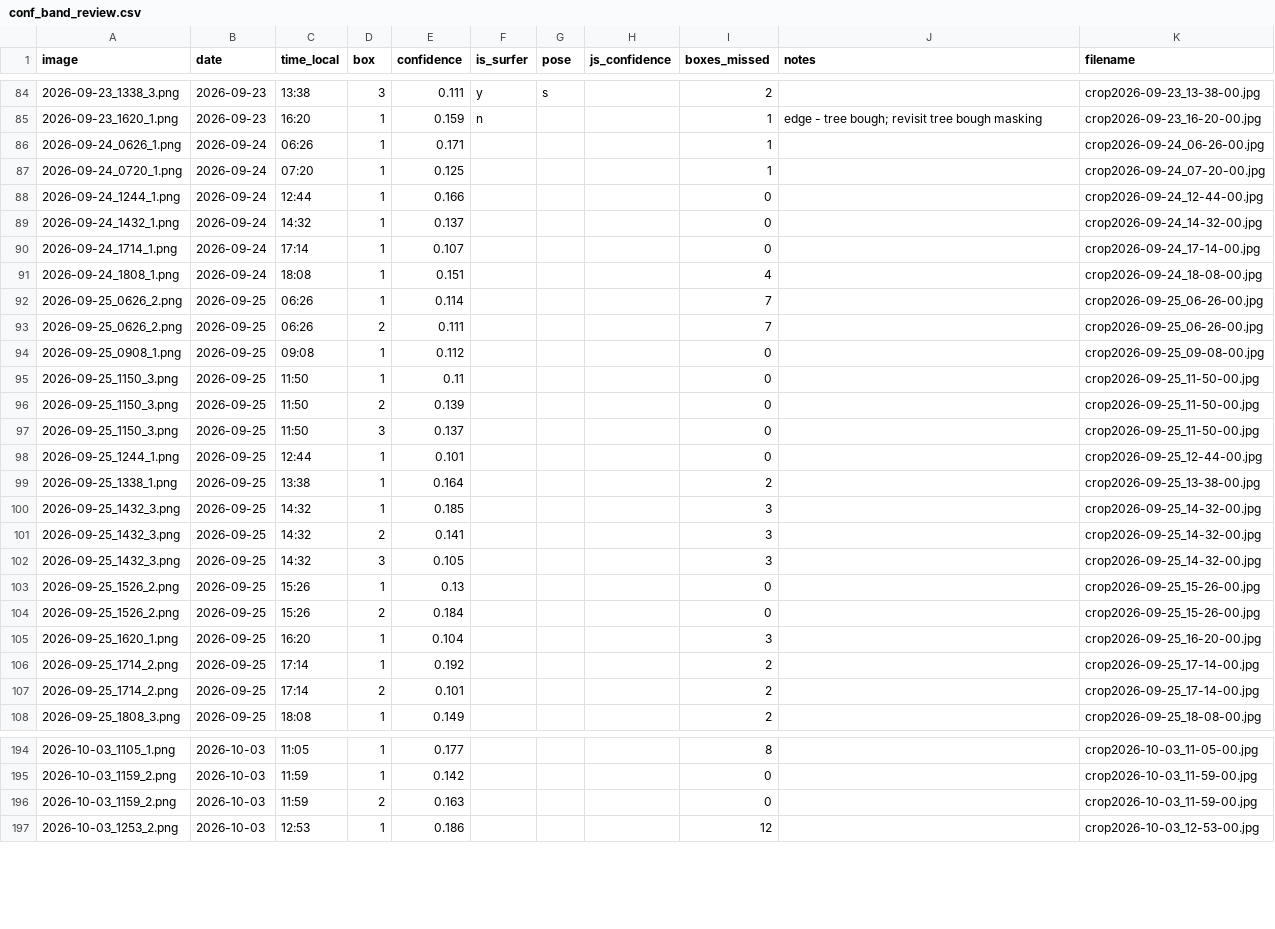
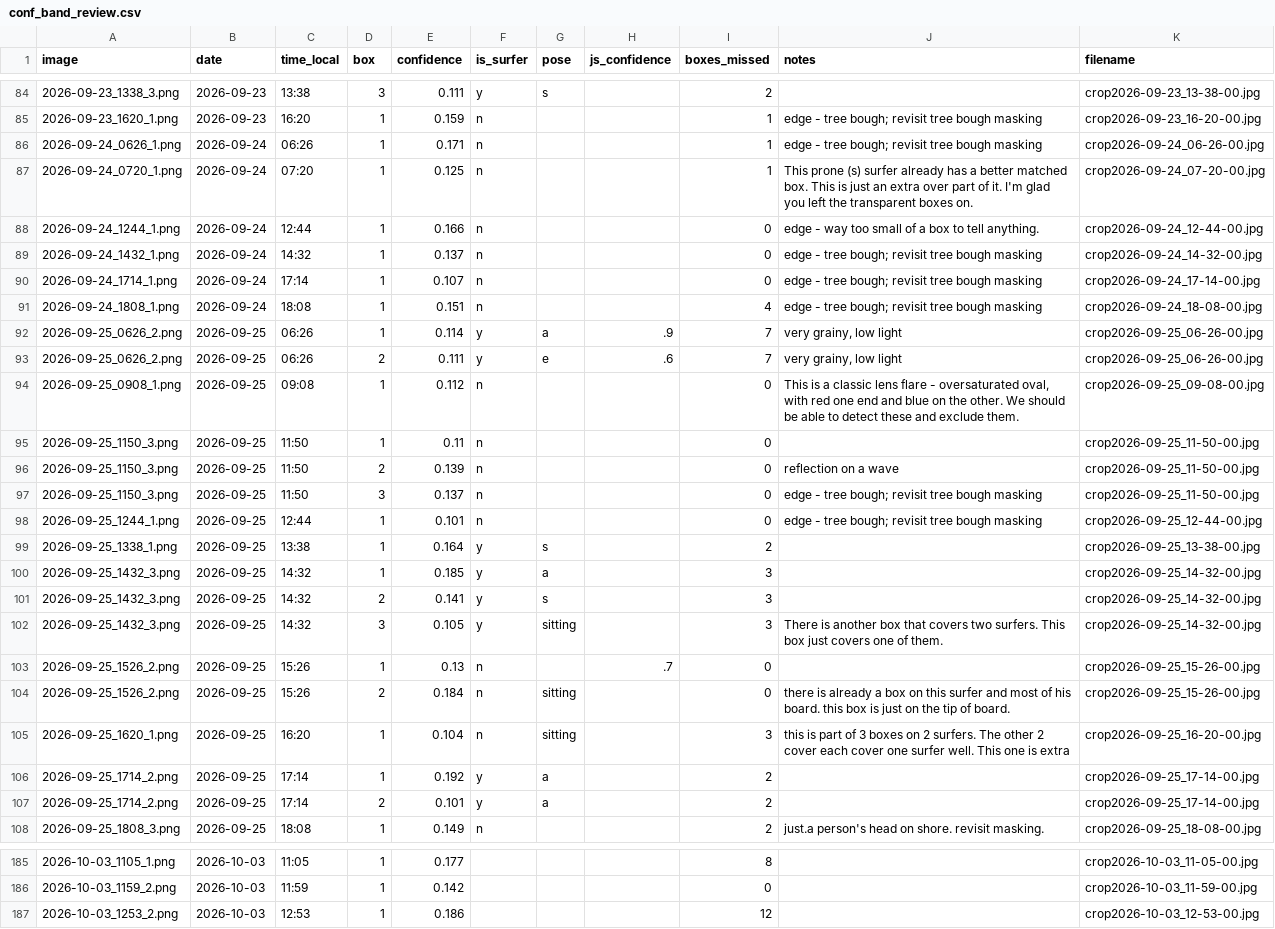
Before and after one commit to jf-silverman/sum-surfers, a CSV file: data/reviews/conf_band_review/conf_band_review.csv, drawn as a sheet; only a part is shown, gaps mark what is left out; the diff covers the shown part only.

```diff
--- a/data/reviews/conf_band_review/conf_band_review.csv
+++ b/data/reviews/conf_band_review/conf_band_review.csv
@@ -85,24 +85,24 @@ image,date,time_local,box,confidence,is_surfer,pose,js_confidence,boxes_missed,n
 2026-09-23_1620_1.png,2026-09-23,16:20,1,0.159,n,,,1,edge - tree bough; revisit tree bough masking,crop2026-09-23_16-20-00.jpg
-2026-09-24_0626_1.png,2026-09-24,06:26,1,0.171,,,,1,,crop2026-09-24_06-26-00.jpg
-2026-09-24_0720_1.png,2026-09-24,07:20,1,0.125,,,,1,,crop2026-09-24_07-20-00.jpg
-2026-09-24_1244_1.png,2026-09-24,12:44,1,0.166,,,,0,,crop2026-09-24_12-44-00.jpg
-2026-09-24_1432_1.png,2026-09-24,14:32,1,0.137,,,,0,,crop2026-09-24_14-32-00.jpg
-2026-09-24_1714_1.png,2026-09-24,17:14,1,0.107,,,,0,,crop2026-09-24_17-14-00.jpg
-2026-09-24_1808_1.png,2026-09-24,18:08,1,0.151,,,,4,,crop2026-09-24_18-08-00.jpg
-2026-09-25_0626_2.png,2026-09-25,06:26,1,0.114,,,,7,,crop2026-09-25_06-26-00.jpg
-2026-09-25_0626_2.png,2026-09-25,06:26,2,0.111,,,,7,,crop2026-09-25_06-26-00.jpg
-2026-09-25_0908_1.png,2026-09-25,09:08,1,0.112,,,,0,,crop2026-09-25_09-08-00.jpg
-2026-09-25_1150_3.png,2026-09-25,11:50,1,0.11,,,,0,,crop2026-09-25_11-50-00.jpg
-2026-09-25_1150_3.png,2026-09-25,11:50,2,0.139,,,,0,,crop2026-09-25_11-50-00.jpg
-2026-09-25_1150_3.png,2026-09-25,11:50,3,0.137,,,,0,,crop2026-09-25_11-50-00.jpg
-2026-09-25_1244_1.png,2026-09-25,12:44,1,0.101,,,,0,,crop2026-09-25_12-44-00.jpg
-2026-09-25_1338_1.png,2026-09-25,13:38,1,0.164,,,,2,,crop2026-09-25_13-38-00.jpg
-2026-09-25_1432_3.png,2026-09-25,14:32,1,0.185,,,,3,,crop2026-09-25_14-32-00.jpg
-2026-09-25_1432_3.png,2026-09-25,14:32,2,0.141,,,,3,,crop2026-09-25_14-32-00.jpg
-2026-09-25_1432_3.png,2026-09-25,14:32,3,0.105,,,,3,,crop2026-09-25_14-32-00.jpg
-2026-09-25_1526_2.png,2026-09-25,15:26,1,0.13,,,,0,,crop2026-09-25_15-26-00.jpg
-2026-09-25_1526_2.png,2026-09-25,15:26,2,0.184,,,,0,,crop2026-09-25_15-26-00.jpg
-2026-09-25_1620_1.png,2026-09-25,16:20,1,0.104,,,,3,,crop2026-09-25_16-20-00.jpg
-2026-09-25_1714_2.png,2026-09-25,17:14,1,0.192,,,,2,,crop2026-09-25_17-14-00.jpg
-2026-09-25_1714_2.png,2026-09-25,17:14,2,0.101,,,,2,,crop2026-09-25_17-14-00.jpg
-2026-09-25_1808_3.png,2026-09-25,18:08,1,0.149,,,,2,,crop2026-09-25_18-08-00.jpg
+2026-09-24_0626_1.png,2026-09-24,06:26,1,0.171,n,,,1,edge - tree bough; revisit tree bough masking,crop2026-09-24_06-26-00.jpg
+2026-09-24_0720_1.png,2026-09-24,07:20,1,0.125,n,,,1,This prone (s) surfer already has a better matched box. This is just an extra over part of it.  I'm glad you left the transparent boxes on.,crop2026-09-24_07-20-00.jpg
+2026-09-24_1244_1.png,2026-09-24,12:44,1,0.166,n,,,0,edge - way too small of a box to tell anything.,crop2026-09-24_12-44-00.jpg
+2026-09-24_1432_1.png,2026-09-24,14:32,1,0.137,n,,,0,edge - tree bough; revisit tree bough masking,crop2026-09-24_14-32-00.jpg
+2026-09-24_1714_1.png,2026-09-24,17:14,1,0.107,n,,,0,edge - tree bough; revisit tree bough masking,crop2026-09-24_17-14-00.jpg
+2026-09-24_1808_1.png,2026-09-24,18:08,1,0.151,n,,,4,edge - tree bough; revisit tree bough masking,crop2026-09-24_18-08-00.jpg
+2026-09-25_0626_2.png,2026-09-25,06:26,1,0.114,y,a,.9,7,"very grainy, low light",crop2026-09-25_06-26-00.jpg
+2026-09-25_0626_2.png,2026-09-25,06:26,2,0.111,y,e,.6,7,"very grainy, low light",crop2026-09-25_06-26-00.jpg
+2026-09-25_0908_1.png,2026-09-25,09:08,1,0.112,n,,,0,"This is a classic lens flare - oversaturated oval, with red one end and blue on the other. We should be able to detect these and exclude them.",crop2026-09-25_09-08-00.jpg
+2026-09-25_1150_3.png,2026-09-25,11:50,1,0.11,n,,,0,,crop2026-09-25_11-50-00.jpg
+2026-09-25_1150_3.png,2026-09-25,11:50,2,0.139,n,,,0,reflection on a wave,crop2026-09-25_11-50-00.jpg
+2026-09-25_1150_3.png,2026-09-25,11:50,3,0.137,n,,,0,edge - tree bough; revisit tree bough masking,crop2026-09-25_11-50-00.jpg
+2026-09-25_1244_1.png,2026-09-25,12:44,1,0.101,n,,,0,edge - tree bough; revisit tree bough masking,crop2026-09-25_12-44-00.jpg
+2026-09-25_1338_1.png,2026-09-25,13:38,1,0.164,y,s,,2,,crop2026-09-25_13-38-00.jpg
+2026-09-25_1432_3.png,2026-09-25,14:32,1,0.185,y,a,,3,,crop2026-09-25_14-32-00.jpg
+2026-09-25_1432_3.png,2026-09-25,14:32,2,0.141,y,s,,3,,crop2026-09-25_14-32-00.jpg
+2026-09-25_1432_3.png,2026-09-25,14:32,3,0.105,y,sitting,,3,There is another box that covers two surfers.  This box just covers one of them.  ,crop2026-09-25_14-32-00.jpg
+2026-09-25_1526_2.png,2026-09-25,15:26,1,0.13,n,,.7,0,,crop2026-09-25_15-26-00.jpg
+2026-09-25_1526_2.png,2026-09-25,15:26,2,0.184,n,sitting,,0,there is already a box on this surfer and most of his board. this box is just on the tip of board.,crop2026-09-25_15-26-00.jpg
+2026-09-25_1620_1.png,2026-09-25,16:20,1,0.104,n,sitting,,3,this is part of 3 boxes on 2 surfers. The other 2 cover each cover one surfer well. This one is extra,crop2026-09-25_16-20-00.jpg
+2026-09-25_1714_2.png,2026-09-25,17:14,1,0.192,y,a,,2,,crop2026-09-25_17-14-00.jpg
+2026-09-25_1714_2.png,2026-09-25,17:14,2,0.101,y,a,,2,,crop2026-09-25_17-14-00.jpg
+2026-09-25_1808_3.png,2026-09-25,18:08,1,0.149,n,,,2,just.a person's head on shore. revisit masking.,crop2026-09-25_18-08-00.jpg
@@ -195,3 +186,2 @@ image,date,time_local,box,confidence,is_surfer,pose,js_confidence,boxes_missed,n
 2026-10-03_1159_2.png,2026-10-03,11:59,1,0.142,,,,0,,crop2026-10-03_11-59-00.jpg
-2026-10-03_1159_2.png,2026-10-03,11:59,2,0.163,,,,0,,crop2026-10-03_11-59-00.jpg
 2026-10-03_1253_2.png,2026-10-03,12:53,1,0.186,,,,12,,crop2026-10-03_12-53-00.jpg
```
Also changed, not shown: 9 removed rows and 66 edited cells elsewhere in this file, 2 other files.
